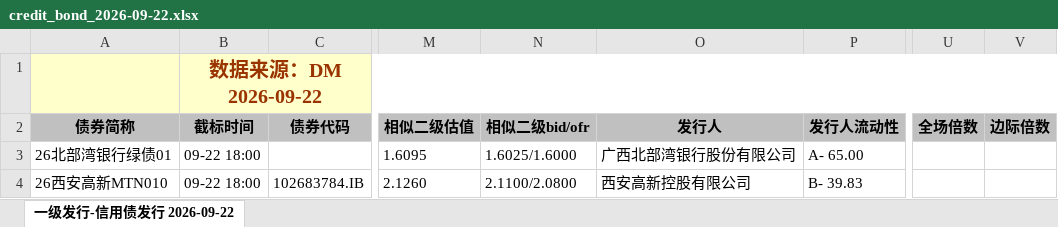
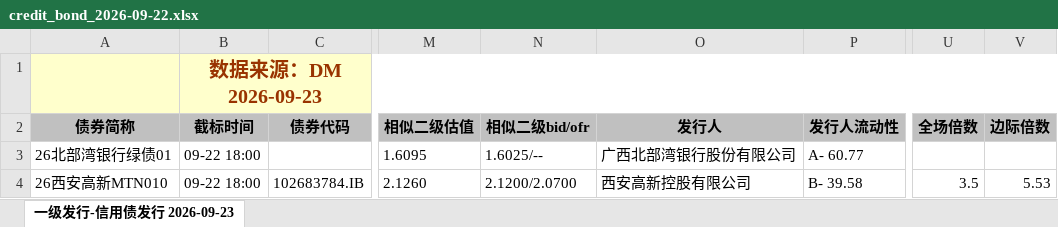
Before and after one commit to geomouse/innodealing-bond-export, an Excel workbook: data/credit_bond_2026-09-22.xlsx, sheet 一级发行-信用债发行 2026-09-23, drawn as a sheet; only a part is shown, gaps mark what is left out; values as stored, in another font and other column widths than the file's, no borders; charts and pictures not drawn; the diff names each change by its address in the sheet, - before the commit and + after, or states it on an @@ line.

```diff
--- a/data/credit_bond_2026-09-22.xlsx (sheet 一级发行-信用债发行 2026-09-23)
+++ b/data/credit_bond_2026-09-22.xlsx (sheet 一级发行-信用债发行 2026-09-23)
-sheet tab: 一级发行-信用债发行 2026-09-22
+sheet tab: 一级发行-信用债发行 2026-09-23
-B1 (截标时间): 数据来源：DM 2026-09-22
+B1 (截标时间): 数据来源：DM 2026-09-23
-N3 (相似二级bid/ofr): 1.6025/1.6000
+N3 (相似二级bid/ofr): 1.6025/--
-P3 (发行人流动性): A- 65.00
+P3 (发行人流动性): A- 60.77
-N4 (相似二级bid/ofr): 2.1100/2.0800
+N4 (相似二级bid/ofr): 2.1200/2.0700
-P4 (发行人流动性): B- 39.83
+P4 (发行人流动性): B- 39.58
-U4 (全场倍数): (empty)
+U4 (全场倍数): 3.5
-V4 (边际倍数): (empty)
+V4 (边际倍数): 5.53
```
Also changed, not shown: data/credit_bond_2026-09-17.xlsx, data/credit_bond_all_2026-09-17.xlsx, 11 other files.
